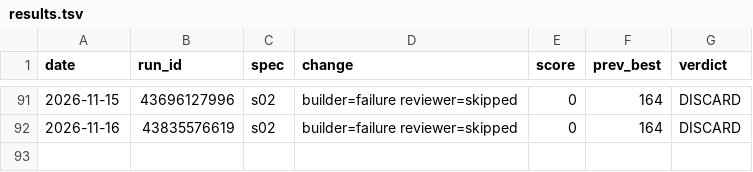
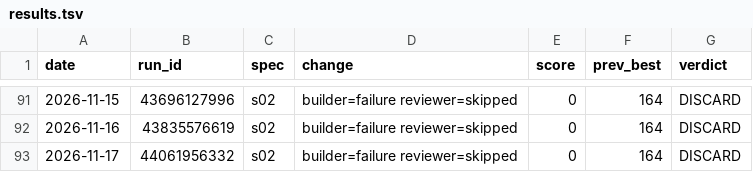
Before and after one commit to MalikJPalamar/Agent-Assembly, a TSV file: centaurion-framework/results.tsv, drawn as a sheet; only a part is shown, gaps mark what is left out; the diff names each change by its address in the sheet, - before the commit and + after, or states it on an @@ line.

Commit message:
log(s02): DISCARD run 44061956332 score 0

```diff
--- a/centaurion-framework/results.tsv
+++ b/centaurion-framework/results.tsv
+row 93: 2026-11-17 | 44061956332 | s02 | builder=failure reviewer=skipped | 0 | 164 | DISCARD
```
